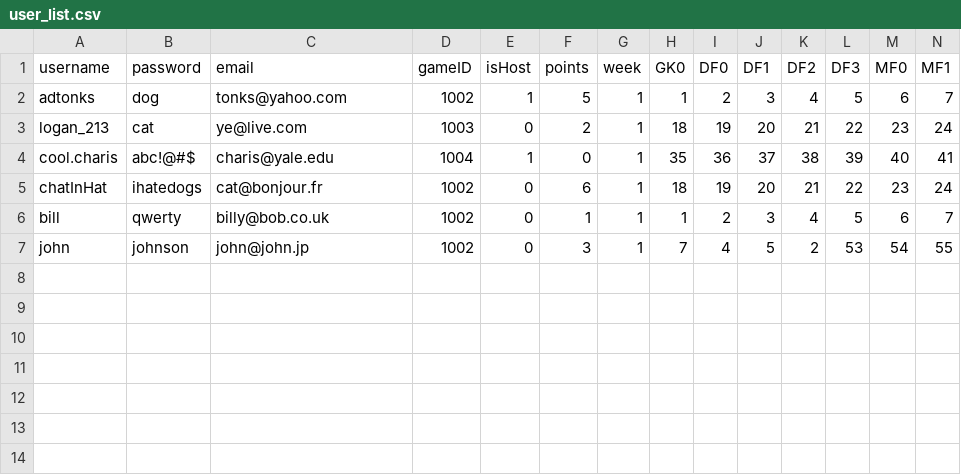
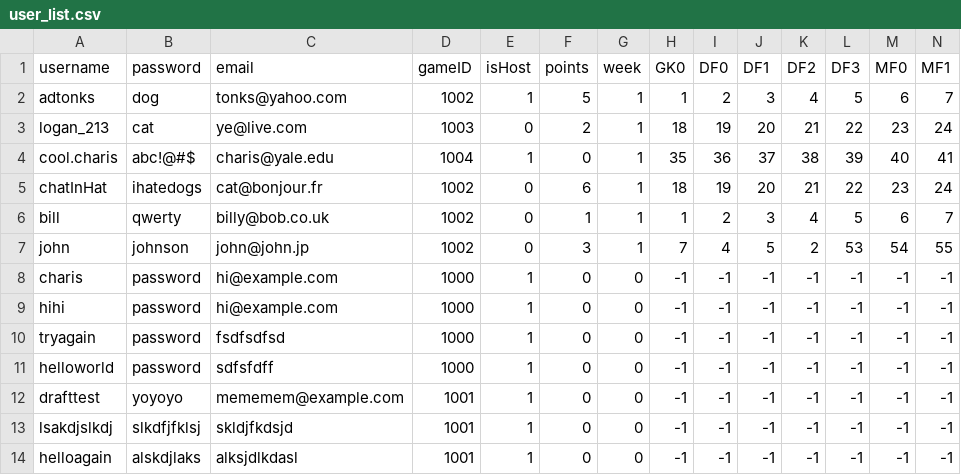
Before and after one commit to adtonks/fantasy-football, a CSV file: csv_tables/user_list.csv, drawn as a sheet; only a part is shown; rows hold the shown columns only; the diff names each change by its address in the sheet, - before the commit and + after, or states it on an @@ line.

```diff
--- a/csv_tables/user_list.csv
+++ b/csv_tables/user_list.csv
+row 8: charis | password | hi@example.com | 1000 | 1 | 0 | 0 | -1 | -1 | -1 | -1 | -1 | -1 | -1
+row 9: hihi | password | hi@example.com | 1000 | 1 | 0 | 0 | -1 | -1 | -1 | -1 | -1 | -1 | -1
+row 10: tryagain | password | fsdfsdfsd | 1000 | 1 | 0 | 0 | -1 | -1 | -1 | -1 | -1 | -1 | -1
+row 11: helloworld | password | sdfsfdff | 1000 | 1 | 0 | 0 | -1 | -1 | -1 | -1 | -1 | -1 | -1
+row 12: drafttest | yoyoyo | mememem@example.com | 1001 | 1 | 0 | 0 | -1 | -1 | -1 | -1 | -1 | -1 | -1
+row 13: lsakdjslkdj | slkdfjfklsj | skldjfkdsjd | 1001 | 1 | 0 | 0 | -1 | -1 | -1 | -1 | -1 | -1 | -1
+row 14: helloagain | alskdjlaks | alksjdlkdasl | 1001 | 1 | 0 | 0 | -1 | -1 | -1 | -1 | -1 | -1 | -1
```
Also changed, not shown: 11 other files.
